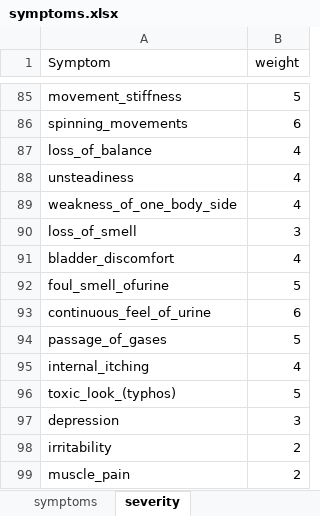
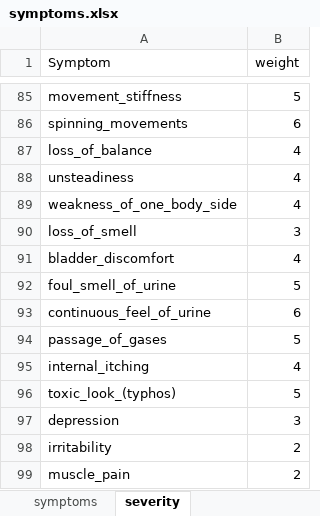
Before and after one commit to rsmythrepo/Masters-Final-Project-Skin-Disease-Symptoms-AI-Chatbot, an Excel workbook: project_code/models/symptoms-chatbot/symptoms.xlsx, sheet severity, drawn as a sheet; only a part is shown, gaps mark what is left out; values as stored, in another font and other column widths than the file's, no borders; the diff names each change by its address in the sheet, - before the commit and + after, or states it on an @@ line.

```diff
--- a/project_code/models/symptoms-chatbot/symptoms.xlsx (sheet severity)
+++ b/project_code/models/symptoms-chatbot/symptoms.xlsx (sheet severity)
-A92 (Symptom): foul_smell_ofurine
+A92 (Symptom): foul_smell_of_urine
```
Also changed, not shown: sheet symptoms, 8 other files.
